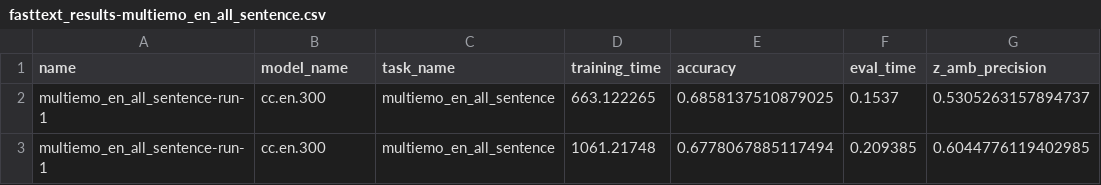
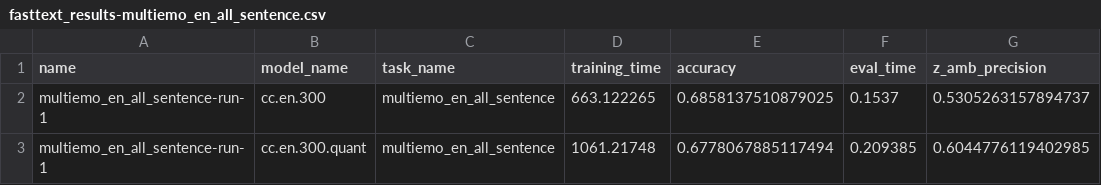
Before and after one commit to wojtek11530/DistilledVsNondistilled, a CSV file: data/fasttext_results-multiemo_en_all_sentence.csv, drawn as a sheet; only a part is shown; the diff names each change by its address in the sheet, - before the commit and + after, or states it on an @@ line.

Commit message:
Correct results

```diff
--- a/data/fasttext_results-multiemo_en_all_sentence.csv
+++ b/data/fasttext_results-multiemo_en_all_sentence.csv
-B3 (model_name): cc.en.300
+B3 (model_name): cc.en.300.quant
```
Also changed, not shown: data/fasttext_results-multiemo_pl_all_sentence.csv.
